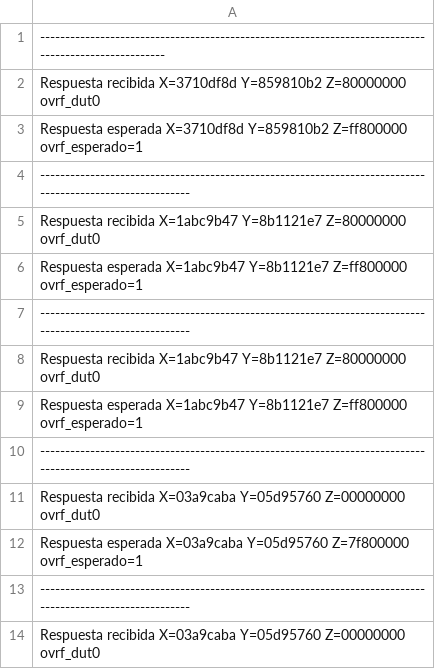
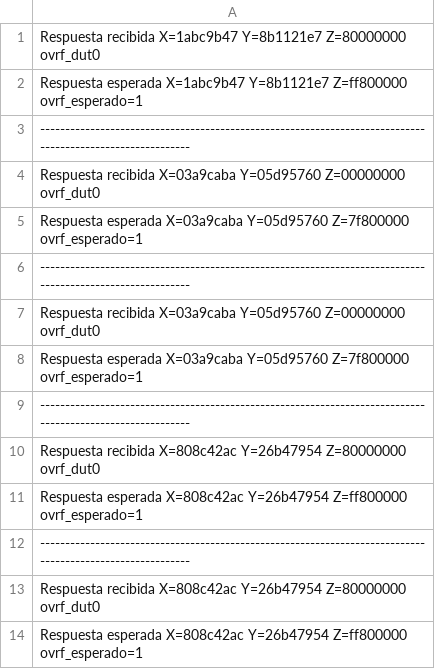
Before and after one commit to Kinox2000/Proyecto2_VFCI, a CSV file: errores_formato_csv.csv, drawn as a sheet; only a part is shown; the shorter side is filled out with more unchanged rows; the diff names each change by its address in the sheet, - before the commit and + after, or states it on an @@ line.

Commit message:
Se agregan los reportes

```diff
--- a/errores_formato_csv.csv
+++ b/errores_formato_csv.csv
-row 1: ------------------------------------------------------------------------------------------------------
-row 2: Respuesta recibida X=3710df8d Y=859810b2 Z=80000000 ovrf_dut0
-row 3: Respuesta esperada X=3710df8d Y=859810b2 Z=ff800000 ovrf_esperado=1
-row 4: -----------------------------------------------------------------------------------------------------------
-row 5: Respuesta recibida X=1abc9b47 Y=8b1121e7 Z=80000000 ovrf_dut0
-row 6: Respuesta esperada X=1abc9b47 Y=8b1121e7 Z=ff800000 ovrf_esperado=1
-row 7: -----------------------------------------------------------------------------------------------------------
```
